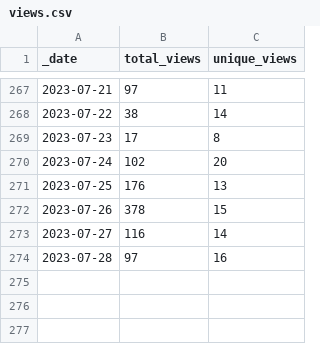
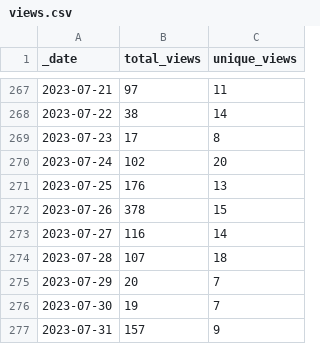
Before and after one commit to pachterlab/gget, a CSV file: traffic/views.csv, drawn as a sheet; only a part is shown, gaps mark what is left out.

Commit message:
GitHub traffic

```diff
--- a/traffic/views.csv
+++ b/traffic/views.csv
@@ -273,2 +273,5 @@ _date,total_views,unique_views
 2023-07-27,116,14
-2023-07-28,97,16
+2023-07-28,107,18
+2023-07-29,20,7
+2023-07-30,19,7
+2023-07-31,157,9
```
Also changed, not shown: traffic/clones.csv, 1 other file.
